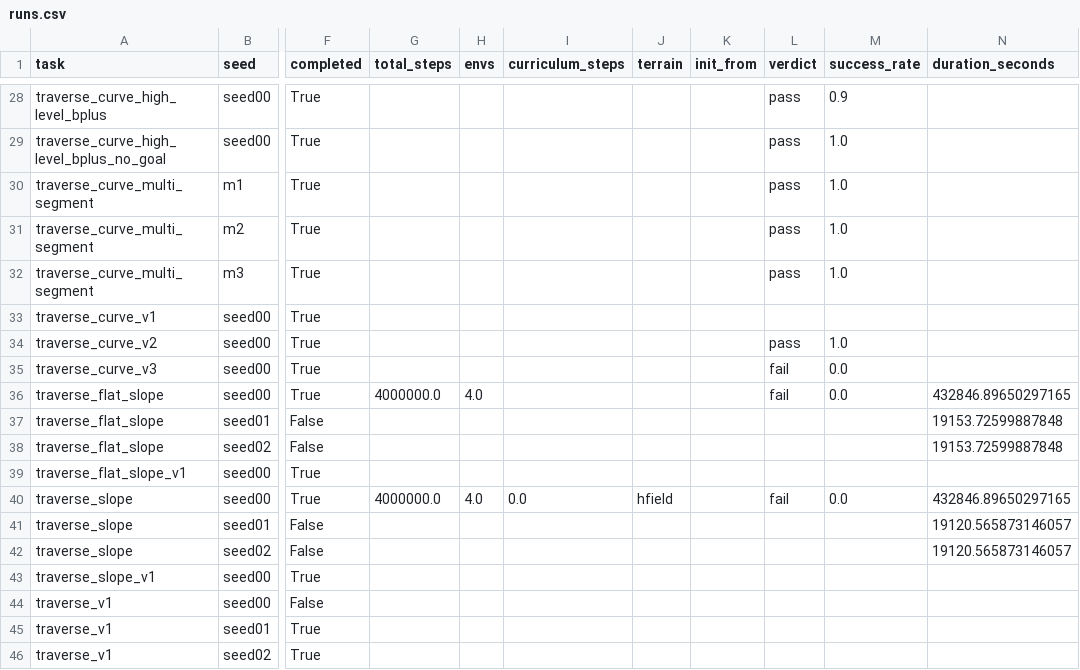
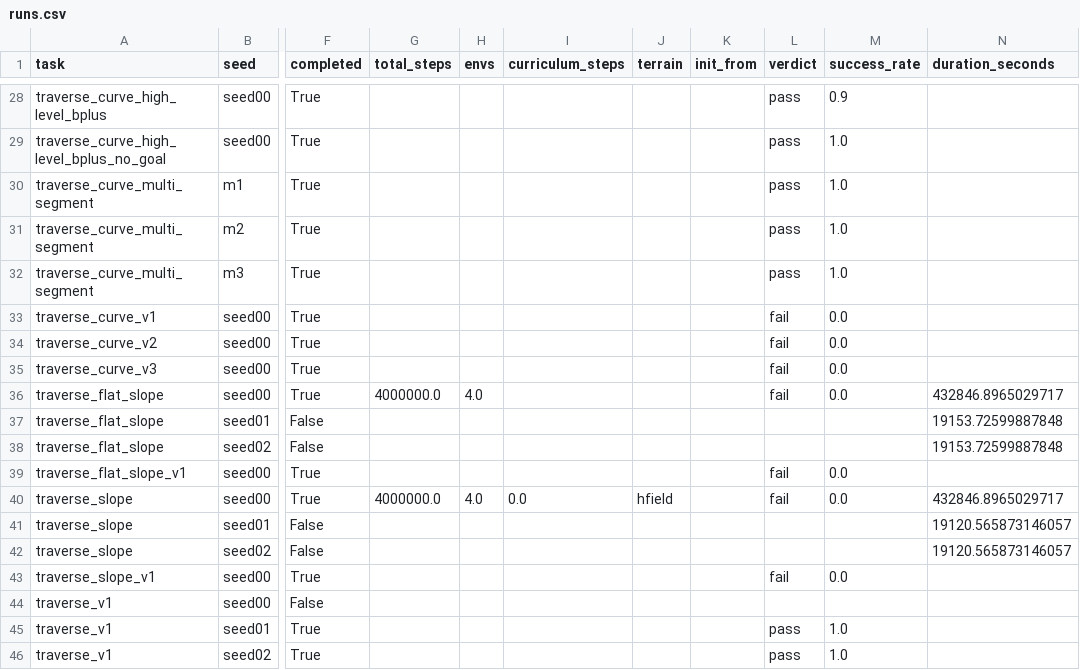
Before and after one commit to Anhao1314/go2_lianghua, a CSV file: data/datasets/runs.csv, drawn as a sheet; only a part is shown, gaps mark what is left out; the diff covers the shown part only; the diff names each change by its address in the sheet, - before the commit and + after, or states it on an @@ line.

```diff
--- a/data/datasets/runs.csv
+++ b/data/datasets/runs.csv
-L33 (verdict): (empty)
+L33 (verdict): fail
-M33 (success_rate): (empty)
+M33 (success_rate): 0.0
-L34 (verdict): pass
+L34 (verdict): fail
-M34 (success_rate): 1.0
+M34 (success_rate): 0.0
-N36 (duration_seconds): 432846.89650297165
+N36 (duration_seconds): 432846.8965029717
-L39 (verdict): (empty)
+L39 (verdict): fail
-M39 (success_rate): (empty)
+M39 (success_rate): 0.0
-N40 (duration_seconds): 432846.89650297165
+N40 (duration_seconds): 432846.8965029717
-L43 (verdict): (empty)
+L43 (verdict): fail
-M43 (success_rate): (empty)
+M43 (success_rate): 0.0
-L45:L46 (verdict): (empty)
+L45:L46 (verdict): pass
-M45:M46 (success_rate): (empty)
+M45:M46 (success_rate): 1.0
```
Also changed, not shown: 12 edited cells elsewhere in this file, data/datasets/labels.csv, data/modeling/dataset_2026-08-22.csv, 10 other files.
